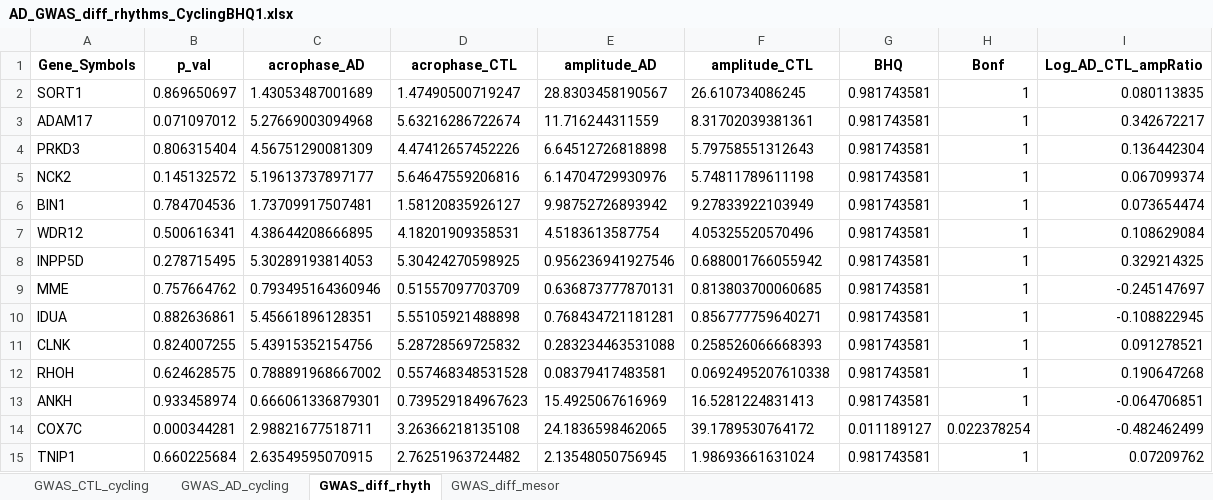
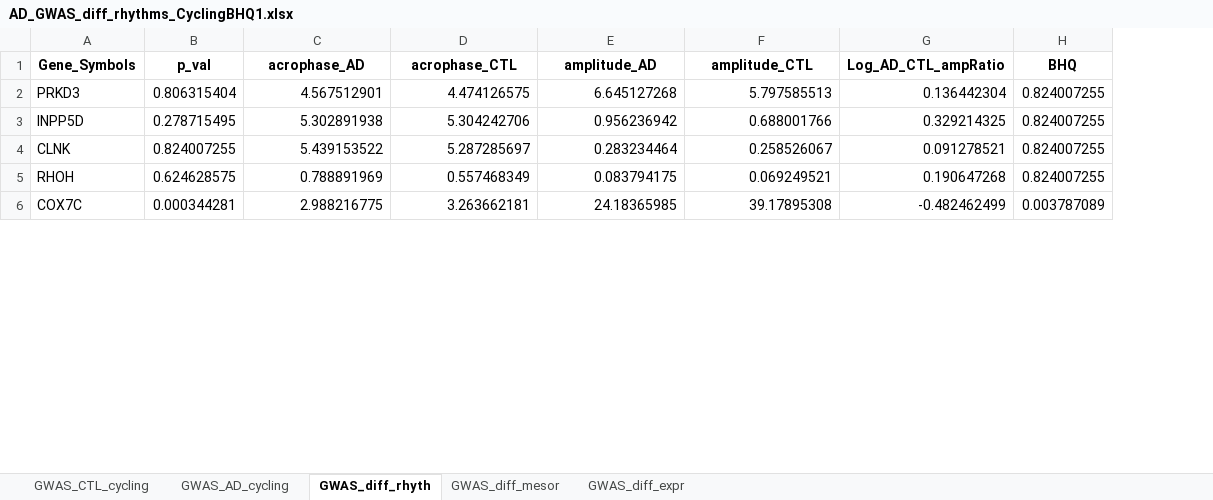
Before and after one commit to ranafi/circadian_AD, an Excel workbook: Cyclops_ordering/downstream_output_Exc_all/AD_GWAS_diff_rhythms_CyclingBHQ1.xlsx, sheet GWAS_diff_rhyth, drawn as a sheet; only a part is shown; values as stored, in another font and other column widths than the file's, no borders; removed rows and columns are numbered as before the commit, all else as after; the diff covers the shown part only; the diff names each change by its address in the sheet, - before the commit and + after, or states it on an @@ line.

Commit message:
changed AD_GWAS_diff_rhythms xlsx files

```diff
--- a/Cyclops_ordering/downstream_output_Exc_all/AD_GWAS_diff_rhythms_CyclingBHQ1.xlsx (sheet GWAS_diff_rhyth)
+++ b/Cyclops_ordering/downstream_output_Exc_all/AD_GWAS_diff_rhythms_CyclingBHQ1.xlsx (sheet GWAS_diff_rhyth)
+sheet tab: GWAS_diff_expr
-column G (BHQ), row 4: 0.981743581; row 8: 0.981743581; rows 11-12: 0.981743581 | 0.981743581; row 14: 0.011189127
-column H (Bonf), row 4: 1; row 8: 1; rows 11-12: 1 | 1; row 14: 0.022378254
+column H (BHQ), rows 2-6: 0.824007255 | 0.824007255 | 0.824007255 | 0.824007255 | 0.003787089
-row 2: SORT1 | 0.869650697 | 1.43053487001689 | 1.47490500719247 | 28.8303458190567 | 26.610734086245 | 0.981743581 | 1 | 0.080113835
-row 3: ADAM17 | 0.071097012 | 5.27669003094968 | 5.63216286722674 | 11.716244311559 | 8.31702039381361 | 0.981743581 | 1 | 0.342672217
-C2 (acrophase_AD): 4.56751290081309
+C2 (acrophase_AD): 4.567512901
-D2 (acrophase_CTL): 4.47412657452226
+D2 (acrophase_CTL): 4.474126575
-E2 (amplitude_AD): 6.64512726818898
+E2 (amplitude_AD): 6.645127268
-F2 (amplitude_CTL): 5.79758551312643
+F2 (amplitude_CTL): 5.797585513
-row 5: NCK2 | 0.145132572 | 5.19613737897177 | 5.64647559206816 | 6.14704729930976 | 5.74811789611198 | 0.981743581 | 1 | 0.067099374
-row 6: BIN1 | 0.784704536 | 1.73709917507481 | 1.58120835926127 | 9.98752726893942 | 9.27833922103949 | 0.981743581 | 1 | 0.073654474
-row 7: WDR12 | 0.500616341 | 4.38644208666895 | 4.18201909358531 | 4.5183613587754 | 4.05325520570496 | 0.981743581 | 1 | 0.108629084
-C3 (acrophase_AD): 5.30289193814053
+C3 (acrophase_AD): 5.302891938
-D3 (acrophase_CTL): 5.30424270598925
+D3 (acrophase_CTL): 5.304242706
-E3 (amplitude_AD): 0.956236941927546
+E3 (amplitude_AD): 0.956236942
-F3 (amplitude_CTL): 0.688001766055942
+F3 (amplitude_CTL): 0.688001766
-row 9: MME | 0.757664762 | 0.793495164360946 | 0.51557097703709 | 0.636873777870131 | 0.813803700060685 | 0.981743581 | 1 | -0.245147697
-row 10: IDUA | 0.882636861 | 5.45661896128351 | 5.55105921488898 | 0.768434721181281 | 0.856777759640271 | 0.981743581 | 1 | -0.108822945
-C4 (acrophase_AD): 5.43915352154756
+C4 (acrophase_AD): 5.439153522
-D4 (acrophase_CTL): 5.28728569725832
+D4 (acrophase_CTL): 5.287285697
-E4 (amplitude_AD): 0.283234463531088
+E4 (amplitude_AD): 0.283234464
-F4 (amplitude_CTL): 0.258526066668393
+F4 (amplitude_CTL): 0.258526067
-C5 (acrophase_AD): 0.788891968667002
+C5 (acrophase_AD): 0.788891969
-D5 (acrophase_CTL): 0.557468348531528
+D5 (acrophase_CTL): 0.557468349
-E5 (amplitude_AD): 0.08379417483581
+E5 (amplitude_AD): 0.083794175
-F5 (amplitude_CTL): 0.0692495207610338
+F5 (amplitude_CTL): 0.069249521
-row 13: ANKH | 0.933458974 | 0.666061336879301 | 0.739529184967623 | 15.4925067616969 | 16.5281224831413 | 0.981743581 | 1 | -0.064706851
-C6 (acrophase_AD): 2.98821677518711
+C6 (acrophase_AD): 2.988216775
-D6 (acrophase_CTL): 3.26366218135108
+D6 (acrophase_CTL): 3.263662181
-E6 (amplitude_AD): 24.1836598462065
+E6 (amplitude_AD): 24.18365985
-F6 (amplitude_CTL): 39.1789530764172
+F6 (amplitude_CTL): 39.17895308
-row 15: TNIP1 | 0.660225684 | 2.63549595070915 | 2.76251963724482 | 2.13548050756945 | 1.98693661631024 | 0.981743581 | 1 | 0.07209762
```
Also changed, not shown: 34 removed rows and 68 edited cells elsewhere in this sheet, sheet GWAS_diff_mesor, sheet GWAS_AD_cycling, sheet GWAS_CTL_cycling, Cyclops_ordering/downstream_output_Ast_all/AD_GWAS_diff_rhythms_CyclingBHQ1.xlsx, Cyclops_ordering/downstream_output_Inhib_all/AD_GWAS_diff_rhythms_CyclingBHQ1.xlsx, 8 other files.
